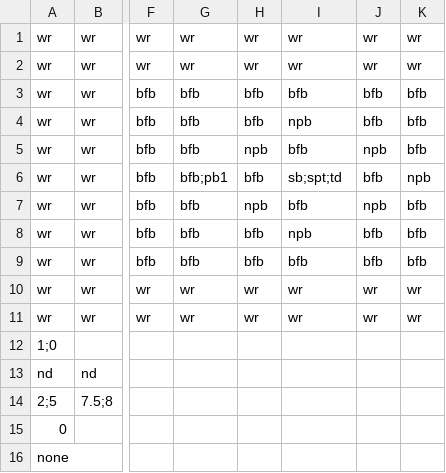
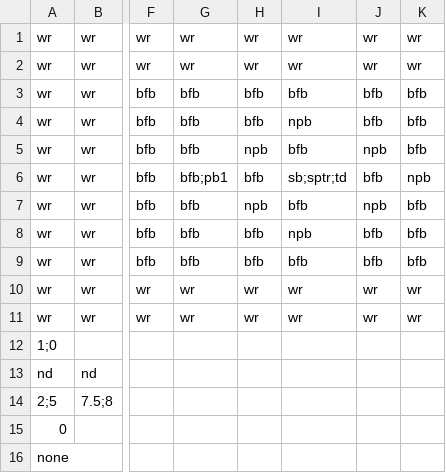
Before and after one commit to Gorfeywog/ZeldaDungeon, a CSV file: RoomData/room15.csv, drawn as a sheet; only a part is shown, gaps mark what is left out; the diff names each change by its address in the sheet, - before the commit and + after, or states it on an @@ line.

Commit message:
Finished most of the tower rooms and changed fire so that link and enemies take damage.  Boss fight room for the tower now also looks much better.

```diff
--- a/RoomData/room15.csv
+++ b/RoomData/room15.csv
-I6: sb;spt;td
+I6: sb;sptr;td
```
Also changed, not shown: RoomData/room18.csv, 20 other files.
